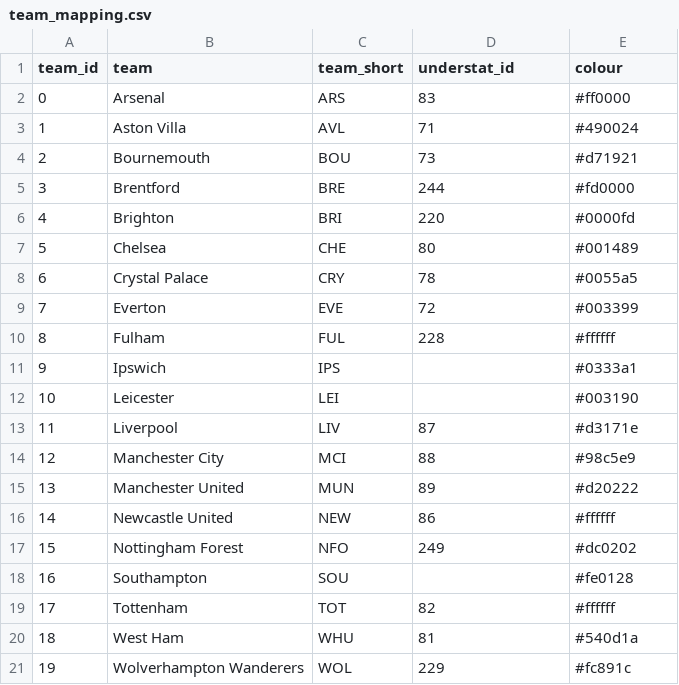
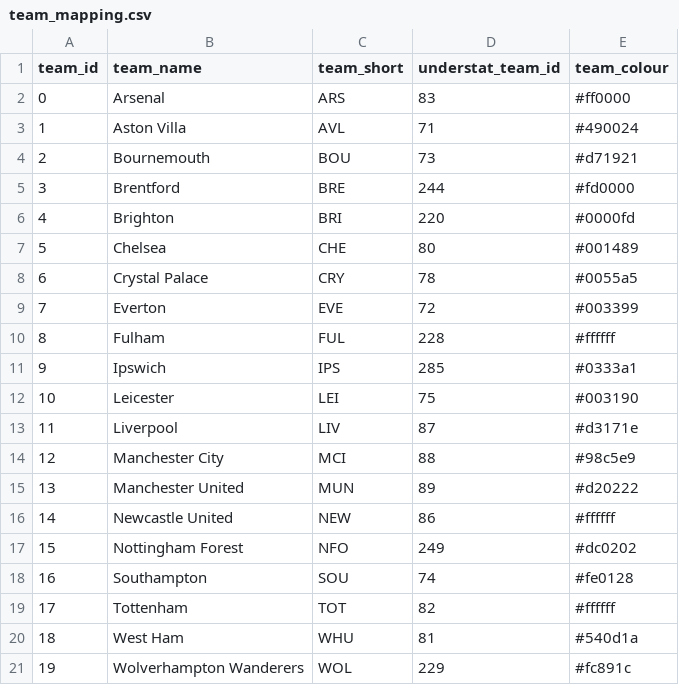
Before and after one commit to njgootee/FPLalytics, a CSV file: data/2024/team_mapping.csv, drawn as a sheet.

Commit message:
gw 1 update, data function adjustments

```diff
--- a/data/2024/team_mapping.csv
+++ b/data/2024/team_mapping.csv
@@ -1,2 +1,2 @@
-team_id,team,team_short,understat_id,colour
+team_id,team_name,team_short,understat_team_id,team_colour
 0,Arsenal,ARS,83,#ff0000
@@ -10,4 +10,4 @@ team_id,team,team_short,understat_id,colour
 8,Fulham,FUL,228,#ffffff
-9,Ipswich,IPS,,#0333a1
-10,Leicester,LEI,,#003190
+9,Ipswich,IPS,285,#0333a1
+10,Leicester,LEI,75,#003190
 11,Liverpool,LIV,87,#d3171e
@@ -17,3 +17,3 @@ team_id,team,team_short,understat_id,colour
 15,Nottingham Forest,NFO,249,#dc0202
-16,Southampton,SOU,,#fe0128
+16,Southampton,SOU,74,#fe0128
 17,Tottenham,TOT,82,#ffffff
```
Also changed, not shown: data/2023/team_mapping.csv, 6 other files.
